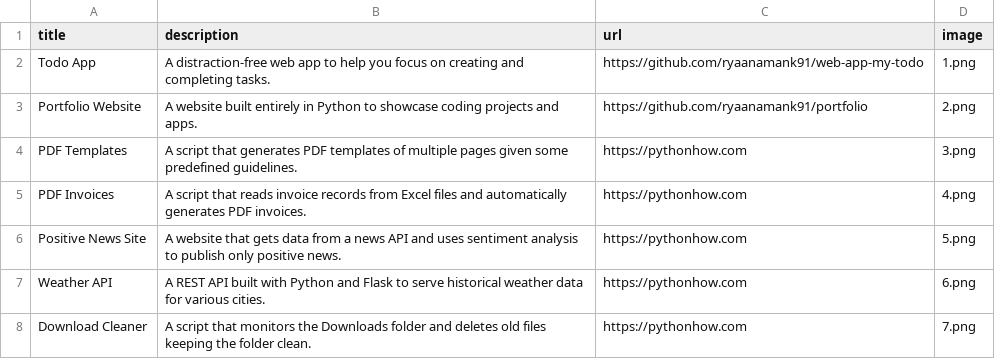
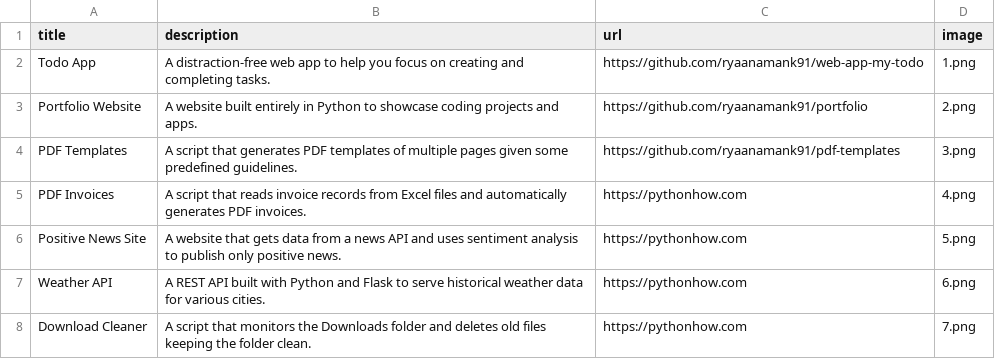
Before and after one commit to ryaanamank91/portfolio, a CSV file: data.csv, drawn as a sheet; only a part is shown.

Commit message:
Updated the github source code link for pdf template

```diff
--- a/data.csv
+++ b/data.csv
@@ -3,3 +3,3 @@ Todo App;A distraction-free web app to help you focus on creating and completing
 Portfolio Website;A website built entirely in Python to showcase coding projects and apps.;https://github.com/ryaanamank91/portfolio;2.png
-PDF Templates;A script that generates PDF templates of multiple pages given some predefined guidelines.;https://pythonhow.com;3.png
+PDF Templates;A script that generates PDF templates of multiple pages given some predefined guidelines.;https://github.com/ryaanamank91/pdf-templates;3.png
 PDF Invoices;A script that reads invoice records from Excel files and automatically generates PDF invoices.;https://pythonhow.com;4.png
```
